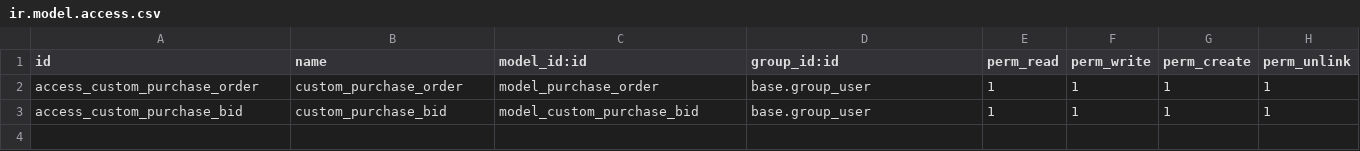
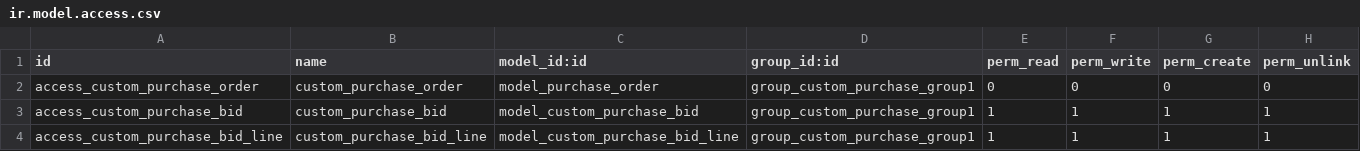
Before and after one commit to creeds-knight/kolapro_assignment, a CSV file: KOLAPRO_ASSIGMENT/custom_purchase/security/ir.model.access.csv, drawn as a sheet.

Commit message:
Using defined groups

```diff
--- a/KOLAPRO_ASSIGMENT/custom_purchase/security/ir.model.access.csv
+++ b/KOLAPRO_ASSIGMENT/custom_purchase/security/ir.model.access.csv
@@ -1,3 +1,4 @@
 id,name,model_id:id,group_id:id,perm_read,perm_write,perm_create,perm_unlink
-access_custom_purchase_order,custom_purchase_order,model_purchase_order,base.group_user,1,1,1,1
-access_custom_purchase_bid,custom_purchase_bid,model_custom_purchase_bid,base.group_user,1,1,1,1
+access_custom_purchase_order,custom_purchase_order,model_purchase_order,group_custom_purchase_group1,0,0,0,0
+access_custom_purchase_bid,custom_purchase_bid,model_custom_purchase_bid,group_custom_purchase_group1,1,1,1,1
+access_custom_purchase_bid_line,custom_purchase_bid_line,model_custom_purchase_bid_line,group_custom_purchase_group1,1,1,1,1
```
